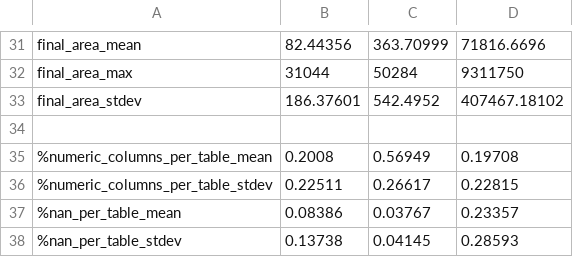
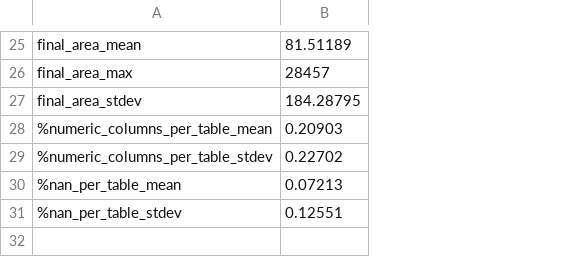
Before and after one commit to nanni00/datalake-table-finder, a CSV file: data/dataset_stat/stat_standard_2.csv, drawn as a sheet; only a part is shown, gaps mark what is left out; removed rows and columns are numbered as before the commit, all else as after; the diff covers the shown part only; the diff names each change by its address in the sheet, - before the commit and + after, or states it on an @@ line.

```diff
--- a/data/dataset_stat/stat_standard_2.csv
+++ b/data/dataset_stat/stat_standard_2.csv
-column C, rows 31-33: 363.70999 | 50284 | 542.4952; rows 35-38: 0.56949 | 0.26617 | 0.03767 | 0.04145
-column D, rows 31-33: 71816.6696 | 9311750 | 407467.18102; rows 35-38: 0.19708 | 0.22815 | 0.23357 | 0.28593
-B25: 82.44356
+B25: 81.51189
-B26: 31044
+B26: 28457
-B27: 186.37601
+B27: 184.28795
-row 34: (empty)
-B28: 0.2008
+B28: 0.20903
-B29: 0.22511
+B29: 0.22702
-B30: 0.08386
+B30: 0.07213
-B31: 0.13738
+B31: 0.12551
```
Also changed, not shown: 6 removed rows and 6 edited cells elsewhere in this file, 38 other files.
